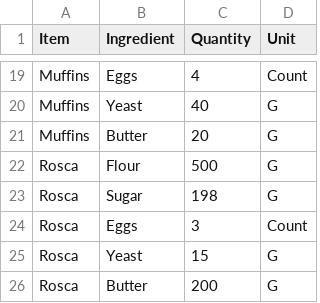
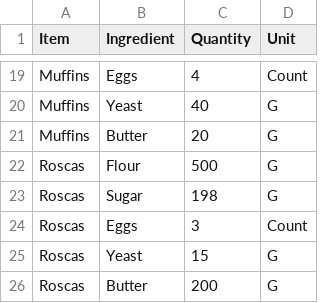
Before and after one commit to Reedley-College-CSCI/csci-40-course-project-LeCafeBug, a CSV file: Recipe.Ingredients.csv, drawn as a sheet; only a part is shown, gaps mark what is left out; the diff names each change by its address in the sheet, - before the commit and + after, or states it on an @@ line.

Commit message:
feat: Added file input for recipe ingredients

```diff
--- a/Recipe.Ingredients.csv
+++ b/Recipe.Ingredients.csv
-A22:A26 (Item): Rosca
+A22:A26 (Item): Roscas
```
Also changed, not shown: 1 other file.
